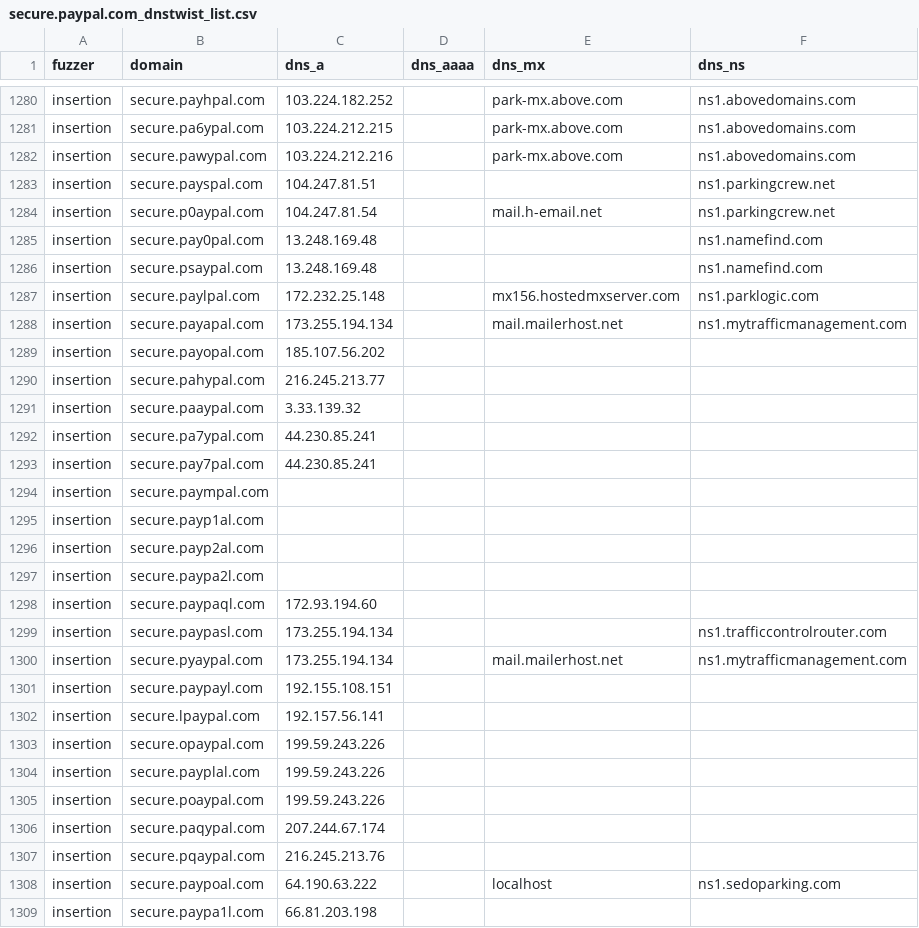
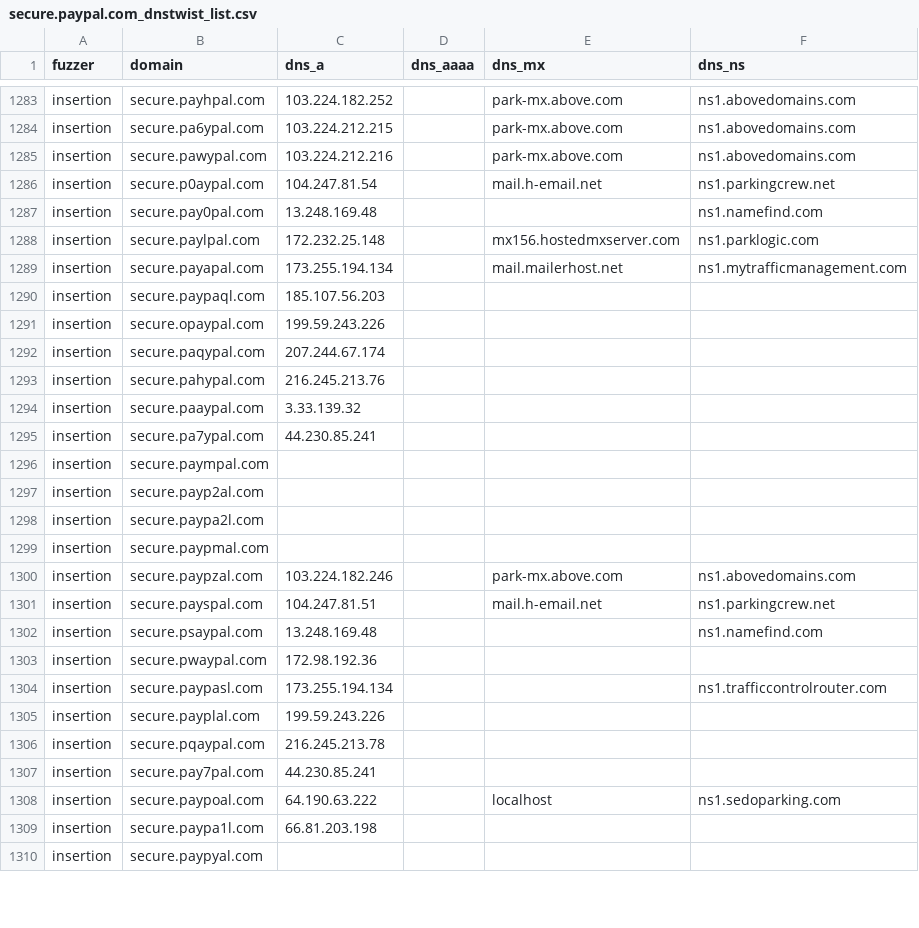
Before and after one commit to onlyforbakup/awesome-lists, a CSV file: Lists/DNSTWIST/secure.paypal.com_dnstwist_list.csv, drawn as a sheet; only a part is shown, gaps mark what is left out; the shorter side is filled out with more unchanged rows; the diff covers the shown part only.

```diff
--- a/Lists/DNSTWIST/secure.paypal.com_dnstwist_list.csv
+++ b/Lists/DNSTWIST/secure.paypal.com_dnstwist_list.csv
@@ -1282,27 +1285,24 @@ insertion,secure.pa6ypal.com,103.224.212.215,,park-mx.above.com,ns1.abovedomains
 insertion,secure.pawypal.com,103.224.212.216,,park-mx.above.com,ns1.abovedomains.com
-insertion,secure.payspal.com,104.247.81.51,,,ns1.parkingcrew.net
 insertion,secure.p0aypal.com,104.247.81.54,,mail.h-email.net,ns1.parkingcrew.net
 insertion,secure.pay0pal.com,13.248.169.48,,,ns1.namefind.com
-insertion,secure.psaypal.com,13.248.169.48,,,ns1.namefind.com
 insertion,secure.paylpal.com,172.232.25.148,,mx156.hostedmxserver.com,ns1.parklogic.com
 insertion,secure.payapal.com,173.255.194.134,,mail.mailerhost.net,ns1.mytrafficmanagement.com
-insertion,secure.payopal.com,185.107.56.202,,,
-insertion,secure.pahypal.com,216.245.213.77,,,
+insertion,secure.paypaql.com,185.107.56.203,,,
+insertion,secure.opaypal.com,199.59.243.226,,,
+insertion,secure.paqypal.com,207.244.67.174,,,
+insertion,secure.pahypal.com,216.245.213.76,,,
 insertion,secure.paaypal.com,3.33.139.32,,,
 insertion,secure.pa7ypal.com,44.230.85.241,,,
-insertion,secure.pay7pal.com,44.230.85.241,,,
 insertion,secure.paympal.com,,,,
-insertion,secure.payp1al.com,,,,
 insertion,secure.payp2al.com,,,,
 insertion,secure.paypa2l.com,,,,
-insertion,secure.paypaql.com,172.93.194.60,,,
+insertion,secure.paypmal.com,,,,
+insertion,secure.paypzal.com,103.224.182.246,,park-mx.above.com,ns1.abovedomains.com
+insertion,secure.payspal.com,104.247.81.51,,mail.h-email.net,ns1.parkingcrew.net
+insertion,secure.psaypal.com,13.248.169.48,,,ns1.namefind.com
+insertion,secure.pwaypal.com,172.98.192.36,,,
 insertion,secure.paypasl.com,173.255.194.134,,,ns1.trafficcontrolrouter.com
-insertion,secure.pyaypal.com,173.255.194.134,,mail.mailerhost.net,ns1.mytrafficmanagement.com
-insertion,secure.paypayl.com,192.155.108.151,,,
-insertion,secure.lpaypal.com,192.157.56.141,,,
-insertion,secure.opaypal.com,199.59.243.226,,,
 insertion,secure.payplal.com,199.59.243.226,,,
-insertion,secure.poaypal.com,199.59.243.226,,,
-insertion,secure.paqypal.com,207.244.67.174,,,
-insertion,secure.pqaypal.com,216.245.213.76,,,
+insertion,secure.pqaypal.com,216.245.213.78,,,
+insertion,secure.pay7pal.com,44.230.85.241,,,
 insertion,secure.paypoal.com,64.190.63.222,,localhost,ns1.sedoparking.com
```
Also changed, not shown: 12 added rows, 10 removed rows, 34 moved rows and 15 edited cells elsewhere in this file, Lists/DNSTWIST/developer.microsoft.com_dnstwist_list.csv, Lists/DNSTWIST/login.microsoftonline.com_dnstwist_list.csv, 7 other files.
